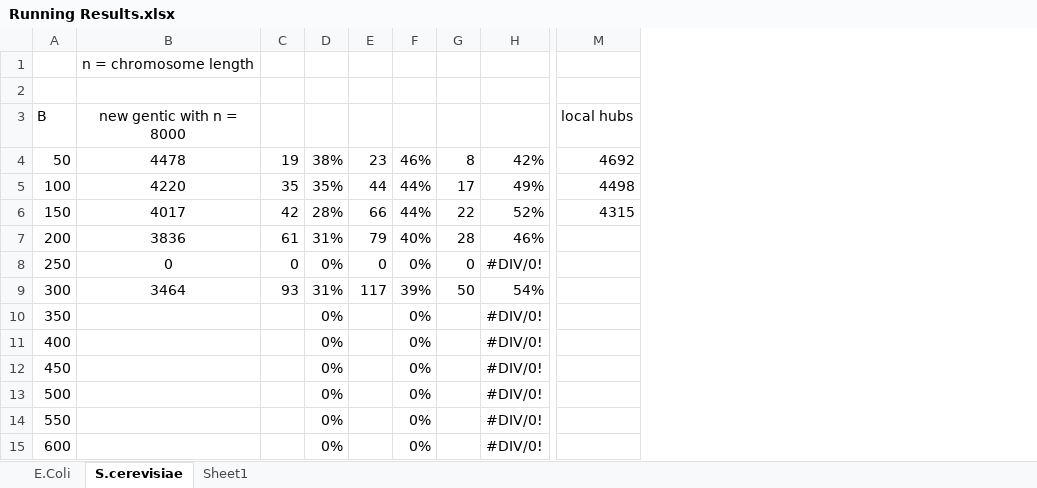
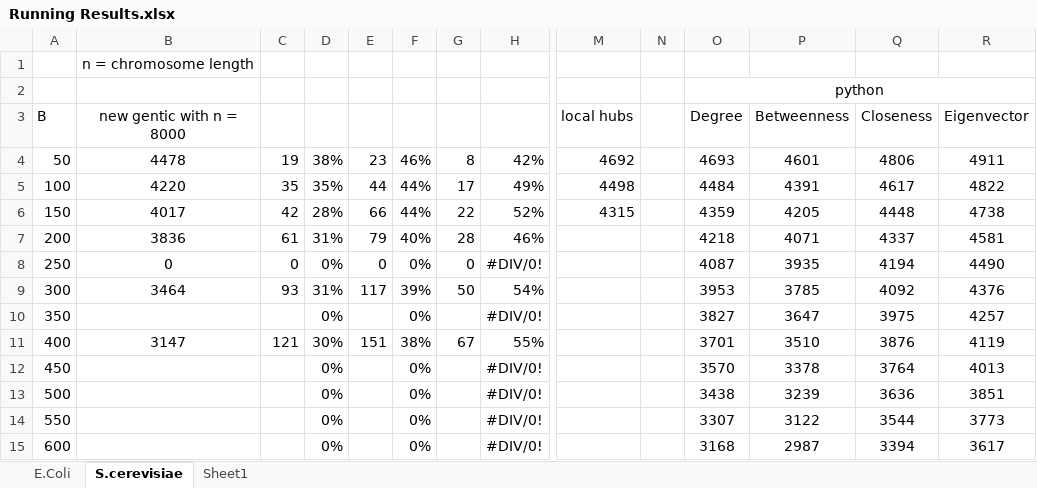
Before and after one commit to jr-cs2004/Network_Analysis, an Excel workbook: Running Results.xlsx, sheet S.cerevisiae, drawn as a sheet; only a part is shown, gaps mark what is left out; values as stored, in another font and other column widths than the file's, no borders; charts and pictures not drawn; removed rows and columns are numbered as before the commit, all else as after; rows hold the shown columns only; the diff names each change by its address in the sheet, - before the commit and + after, or states it on an @@ line.

```diff
--- a/Running Results.xlsx (sheet S.cerevisiae)
+++ b/Running Results.xlsx (sheet S.cerevisiae)
+column N, empty
+column O (Degree), row 2: python; rows 4-10: 4693 | 4484 | 4359 | 4218 | 4087 | 3953 | 3827; rows 12-15: 3570 | 3438 | 3307 | 3168
+column P (Betweenness), rows 4-10: 4601 | 4391 | 4205 | 4071 | 3935 | 3785 | 3647; rows 12-15: 3378 | 3239 | 3122 | 2987
+column Q (Closeness), rows 4-10: 4806 | 4617 | 4448 | 4337 | 4194 | 4092 | 3975; rows 12-15: 3764 | 3636 | 3544 | 3394
+column R (Eigenvector), rows 4-10: 4911 | 4822 | 4738 | 4581 | 4490 | 4376 | 4257; rows 12-15: 4013 | 3851 | 3773 | 3617
-row 11: 400 |  |  | 0% |  | 0% |  | #DIV/0!
+row 11: 400 | 3147 | 121 | 30% | 151 | 38% | 67 | 55% |  |  | 3701 | 3510 | 3876 | 4119
```
Also changed, not shown: sheet E.Coli, sheet Sheet1, charts or pictures, 2 other files.
